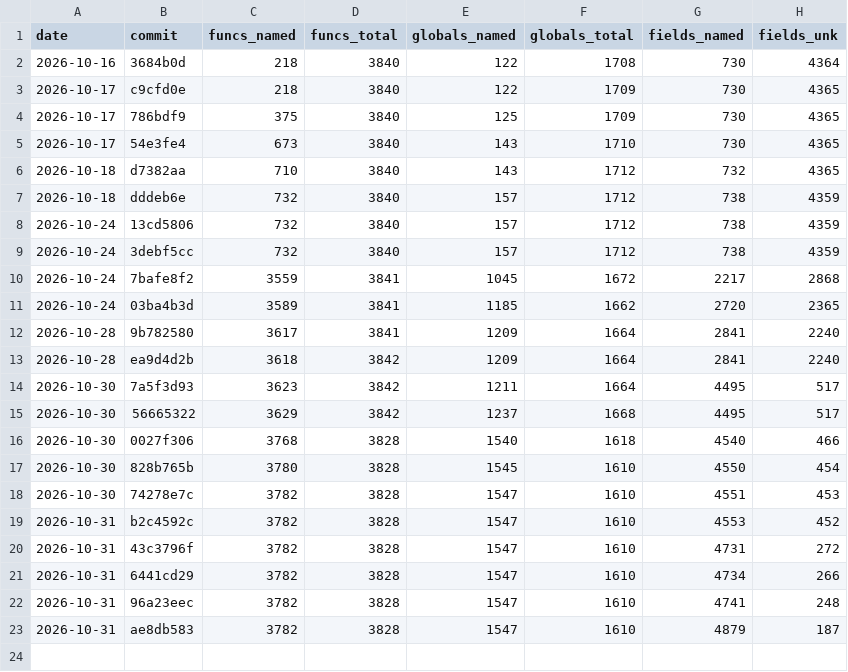
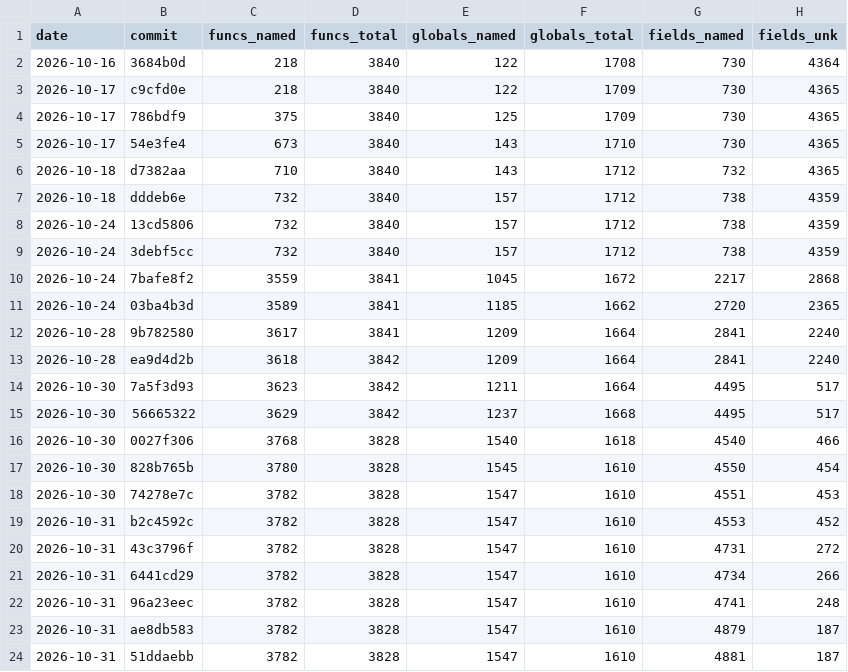
Before and after one commit to maurizi/ff9-decomp, a CSV file: docs/naming.csv, drawn as a sheet.

```diff
--- a/docs/naming.csv
+++ b/docs/naming.csv
@@ -23 +23,2 @@ date,commit,funcs_named,funcs_total,globals_named,globals_total,fields_named,fie
 2026-10-31,ae8db583,3782,3828,1547,1610,4879,187
+2026-10-31,51ddaebb,3782,3828,1547,1610,4881,187
```
Also changed, not shown: docs/progress.csv.
